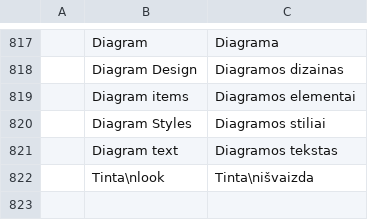
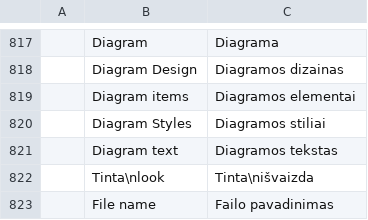
Before and after one commit to StDenis1980/deckcraft, a TSV file: crates/ui-egui/src/i18n/lt.tsv, drawn as a sheet; only a part is shown, gaps mark what is left out.

```diff
--- a/crates/ui-egui/src/i18n/lt.tsv
+++ b/crates/ui-egui/src/i18n/lt.tsv
@@ -822 +822,2 @@
 	Tinta\nlook	Tinta\nišvaizda
+	File name	Failo pavadinimas
```
Also changed, not shown: crates/ui-egui/src/i18n/ca.tsv, crates/ui-egui/src/i18n/es.tsv, 13 other files.
